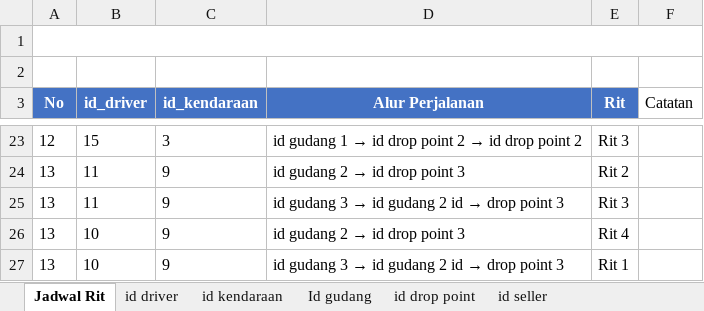
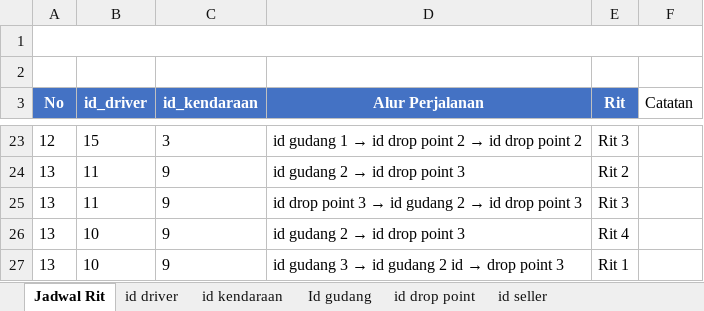
Before and after one commit to YonatanSilitonga/Driver, an Excel workbook: jadwal_rit_whiteboard.xlsx, sheet Jadwal Rit, drawn as a sheet; only a part is shown, gaps mark what is left out; values as stored, in another font and other column widths than the file's, no borders; the diff names each change by its address in the sheet, - before the commit and + after, or states it on an @@ line.

```diff
--- a/jadwal_rit_whiteboard.xlsx (sheet Jadwal Rit)
+++ b/jadwal_rit_whiteboard.xlsx (sheet Jadwal Rit)
@@ D25 (Alur Perjalanan): id gudang 3 → id gudang 2 id → drop point 3 → id drop point 3 → id gudang 2 → id drop point 3 @@
```
Also changed, not shown: 6 other files.
